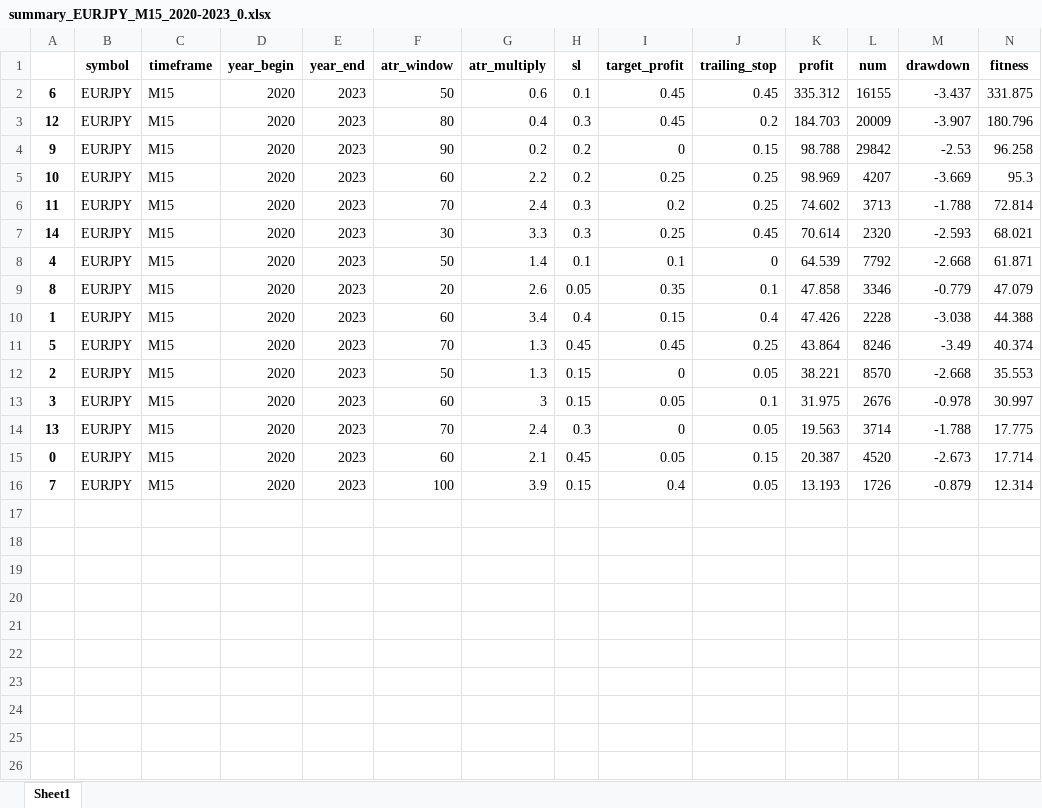
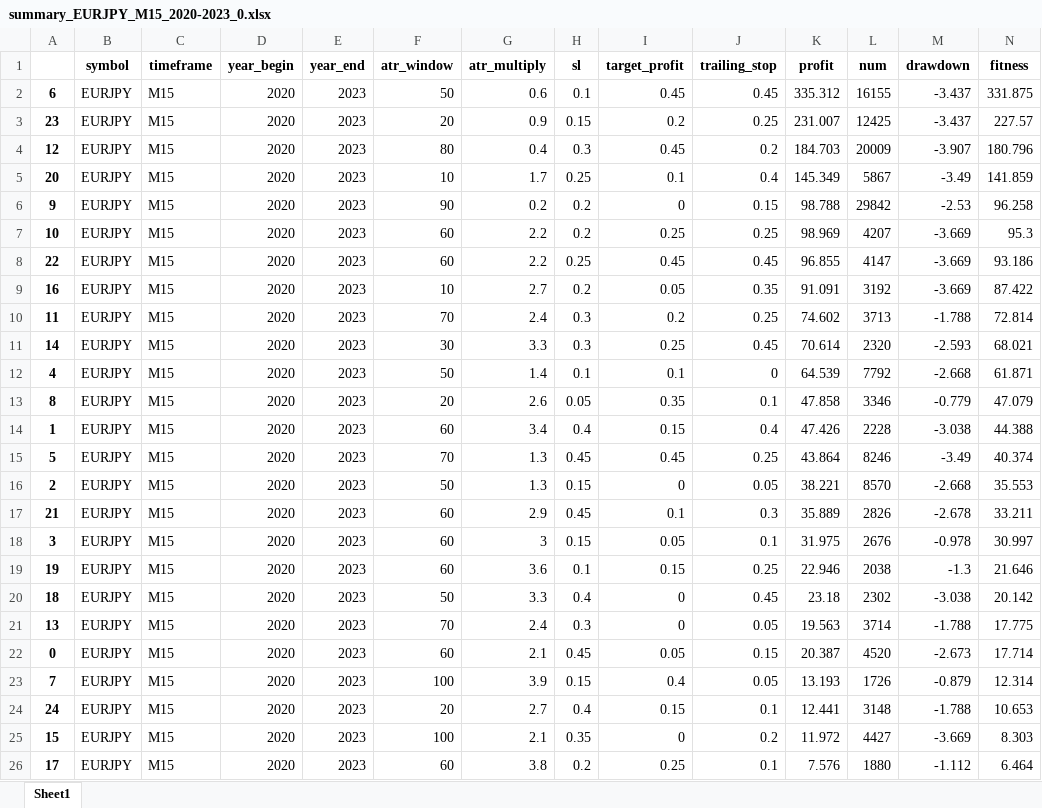
Before and after one commit to Trader-IKU/TradeBot, an Excel workbook: report/summary_EURJPY_M15_2020-2023_0.xlsx, sheet Sheet1, drawn as a sheet; only a part is shown; values as stored, in another font and other column widths than the file's, no borders; rows hold the shown columns only; the diff names each change by its address in the sheet, - before the commit and + after, or states it on an @@ line.

```diff
--- a/report/summary_EURJPY_M15_2020-2023_0.xlsx (sheet Sheet1)
+++ b/report/summary_EURJPY_M15_2020-2023_0.xlsx (sheet Sheet1)
+row 3: 23 | EURJPY | M15 | 2020 | 2023 | 20 | 0.9 | 0.15 | 0.2 | 0.25 | 231.007 | 12425 | -3.437 | 227.57
+row 5: 20 | EURJPY | M15 | 2020 | 2023 | 10 | 1.7 | 0.25 | 0.1 | 0.4 | 145.349 | 5867 | -3.49 | 141.859
+row 8: 22 | EURJPY | M15 | 2020 | 2023 | 60 | 2.2 | 0.25 | 0.45 | 0.45 | 96.855 | 4147 | -3.669 | 93.186
+row 9: 16 | EURJPY | M15 | 2020 | 2023 | 10 | 2.7 | 0.2 | 0.05 | 0.35 | 91.091 | 3192 | -3.669 | 87.422
+row 17: 21 | EURJPY | M15 | 2020 | 2023 | 60 | 2.9 | 0.45 | 0.1 | 0.3 | 35.889 | 2826 | -2.678 | 33.211
+row 19: 19 | EURJPY | M15 | 2020 | 2023 | 60 | 3.6 | 0.1 | 0.15 | 0.25 | 22.946 | 2038 | -1.3 | 21.646
+row 20: 18 | EURJPY | M15 | 2020 | 2023 | 50 | 3.3 | 0.4 | 0 | 0.45 | 23.18 | 2302 | -3.038 | 20.142
+row 24: 24 | EURJPY | M15 | 2020 | 2023 | 20 | 2.7 | 0.4 | 0.15 | 0.1 | 12.441 | 3148 | -1.788 | 10.653
+row 25: 15 | EURJPY | M15 | 2020 | 2023 | 100 | 2.1 | 0.35 | 0 | 0.2 | 11.972 | 4427 | -3.669 | 8.303
+row 26: 17 | EURJPY | M15 | 2020 | 2023 | 60 | 3.8 | 0.2 | 0.25 | 0.1 | 7.576 | 1880 | -1.112 | 6.464
```
Also changed, not shown: report/summary_CL_M15_2020-2023_0.xlsx, report/summary_DOW_M15_2020-2023_0.xlsx.
